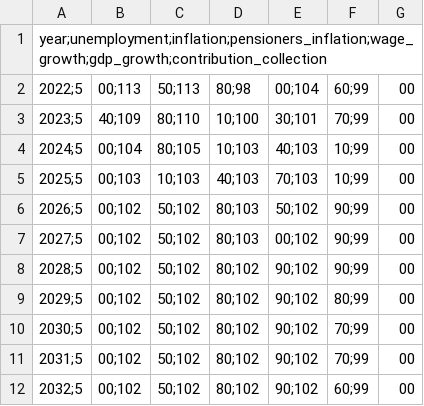
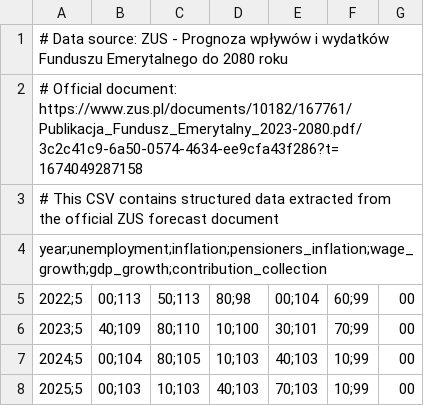
Before and after one commit to Pawel-Kica/retirement-123, a CSV file: public/data/prognoza1.csv, drawn as a sheet; only a part is shown; the shorter side is filled out with more unchanged rows; the diff names each change by its address in the sheet, - before the commit and + after, or states it on an @@ line.

Commit message:
Refactor RaportyPage to dynamically load pension, CPI, and wage growth data from CSV, enhancing data management and user experience. Implement loading states for better feedback during data fetching, and update metadata presentation for clarity.

```diff
--- a/public/data/prognoza1.csv
+++ b/public/data/prognoza1.csv
+row 1: # Data source: ZUS - Prognoza wpływów i wydatków Funduszu Emerytalnego do 2080 roku
+row 2: # Official document: https://www.zus.pl/documents/10182/167761/Publikacja_Fundusz_Emerytalny_2023-2080.pdf/3c2c41c9-6a50-0574-4634-ee9cfa43f286?t=1674049287158
+row 3: # This CSV contains structured data extracted from the official ZUS forecast document
```
Also changed, not shown: 6 other files.
